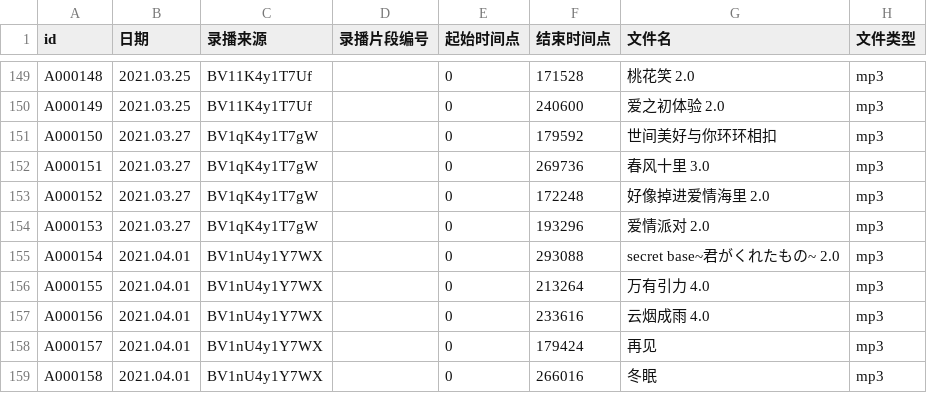
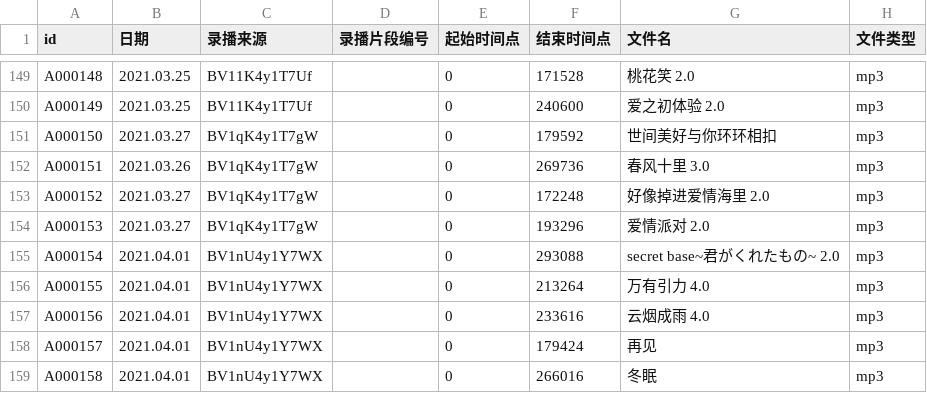
Before and after one commit to VTB-LINK/VTB-STUDIO, a CSV file: public/datasheets/song_database.csv, drawn as a sheet; only a part is shown, gaps mark what is left out; the diff names each change by its address in the sheet, - before the commit and + after, or states it on an @@ line.

Commit message:
Update song_database.csv

```diff
--- a/public/datasheets/song_database.csv
+++ b/public/datasheets/song_database.csv
-B152 (日期): 2021.03.27
+B152 (日期): 2021.03.26
```
